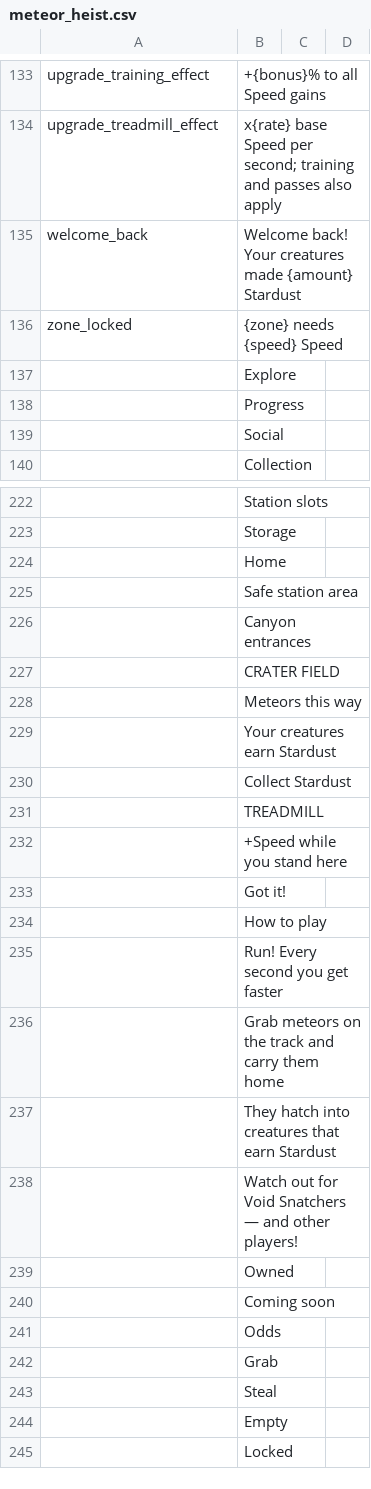
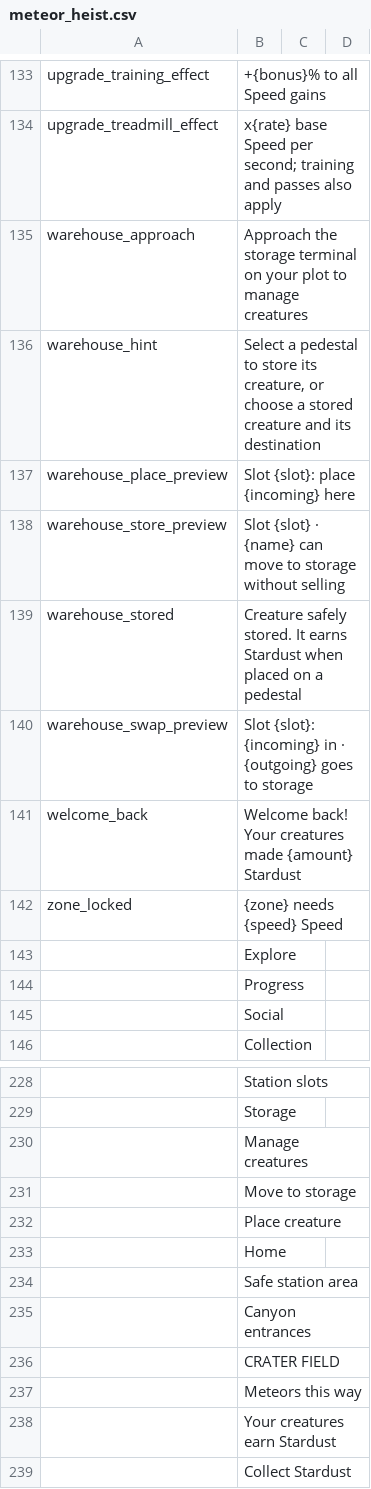
Before and after one commit to 890su/rblx_jaja, a CSV file: localization/meteor_heist.csv, drawn as a sheet; only a part is shown, gaps mark what is left out; the shorter side is filled out with more unchanged rows; the diff names each change by its address in the sheet, - before the commit and + after, or states it on an @@ line.

Commit message:
Add owner-operated physical warehouse and safe creature transfers

```diff
--- a/localization/meteor_heist.csv
+++ b/localization/meteor_heist.csv
+row 135: warehouse_approach | Approach the storage terminal on your plot to manage creatures
+row 136: warehouse_hint | Select a pedestal to store its creature, or choose a stored creature and its destination
+row 137: warehouse_place_preview | Slot {slot}: place {incoming} here
+row 138: warehouse_store_preview | Slot {slot} · {name} can move to storage without selling
+row 139: warehouse_stored | Creature safely stored. It earns Stardust when placed on a pedestal
+row 140: warehouse_swap_preview | Slot {slot}: {incoming} in · {outgoing} goes to storage
+row 230:  | Manage creatures
+row 231:  | Move to storage
+row 232:  | Place creature
```
Also changed, not shown: localization/upload/new.csv, localization/upload/part11.csv, 28 other files.
